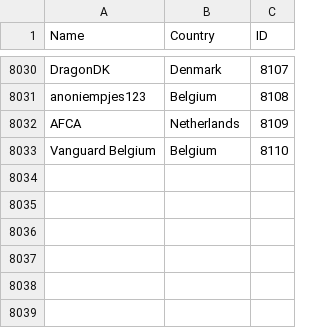
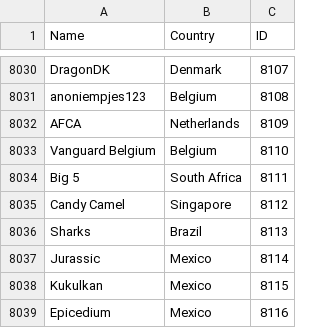
Before and after one commit to Liam-F/HLTV-Scraper, a CSV file: csv/teams.csv, drawn as a sheet; only a part is shown, gaps mark what is left out; the diff names each change by its address in the sheet, - before the commit and + after, or states it on an @@ line.

```diff
--- a/csv/teams.csv
+++ b/csv/teams.csv
+row 8034: Big 5 | South Africa | 8111
+row 8035: Candy Camel | Singapore | 8112
+row 8036: Sharks | Brazil | 8113
+row 8037: Jurassic | Mexico | 8114
+row 8038: Kukulkan | Mexico | 8115
+row 8039: Epicedium | Mexico | 8116
```
Also changed, not shown: csv/eventIDs.csv, csv/players.csv, 4 other files.
